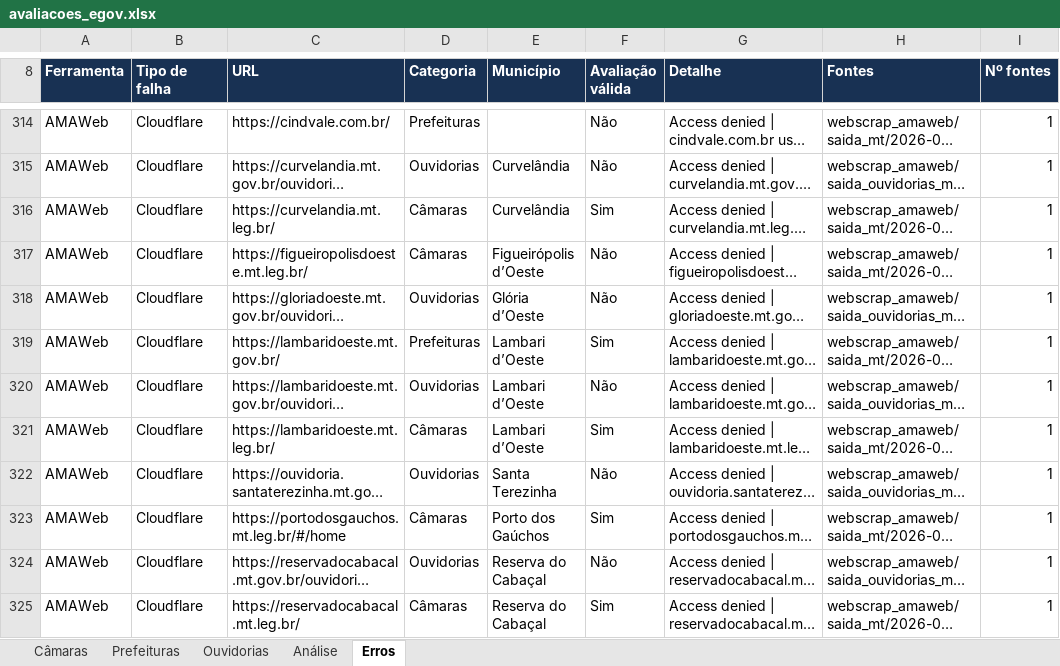
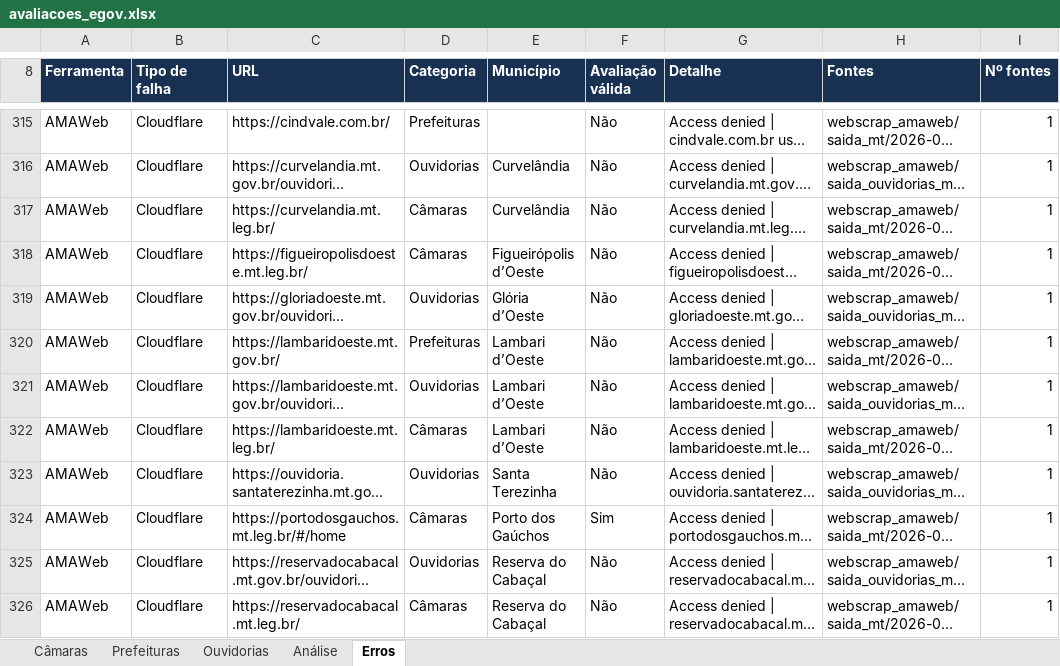
Before and after one commit to Giuseph66/analize_sites_Egov, an Excel workbook: outputs/egov-json-20260926/avaliacoes_egov.xlsx, sheet Erros, drawn as a sheet; only a part is shown, gaps mark what is left out; long unchanged cells end in …; values as stored, in another font and other column widths than the file's, no borders; table styles not drawn; addresses are those after the commit; the diff covers the shown part only; the diff names each change by its address in the sheet, - before the commit and + after, or states it on an @@ line.

```diff
--- a/outputs/egov-json-20260926/avaliacoes_egov.xlsx (sheet Erros)
+++ b/outputs/egov-json-20260926/avaliacoes_egov.xlsx (sheet Erros)
-F317 (Avaliação válida): Sim
+F317 (Avaliação válida): Não
-F320 (Avaliação válida): Sim
+F320 (Avaliação válida): Não
-F322 (Avaliação válida): Sim
+F322 (Avaliação válida): Não
-F326 (Avaliação válida): Sim
+F326 (Avaliação válida): Não
```
Also changed, not shown: 17 added rows, 1 removed row and 28 edited cells elsewhere in this sheet, sheet Análise, sheet Prefeituras, sheet Câmaras, 12 other files.
